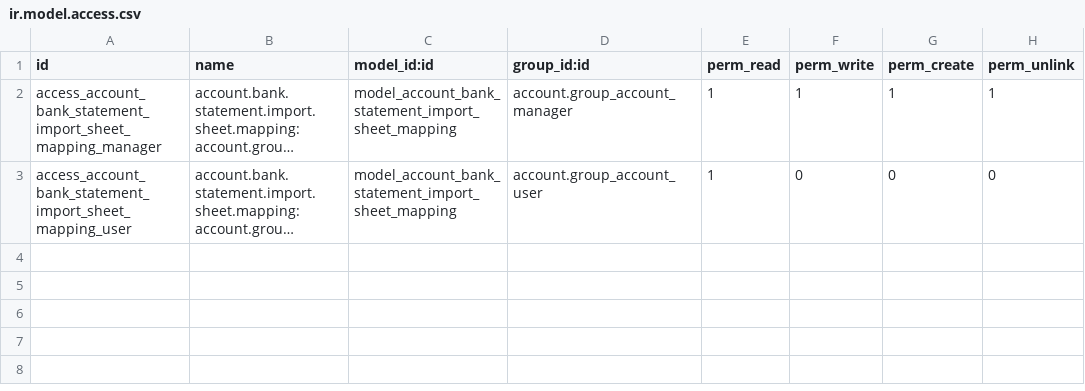
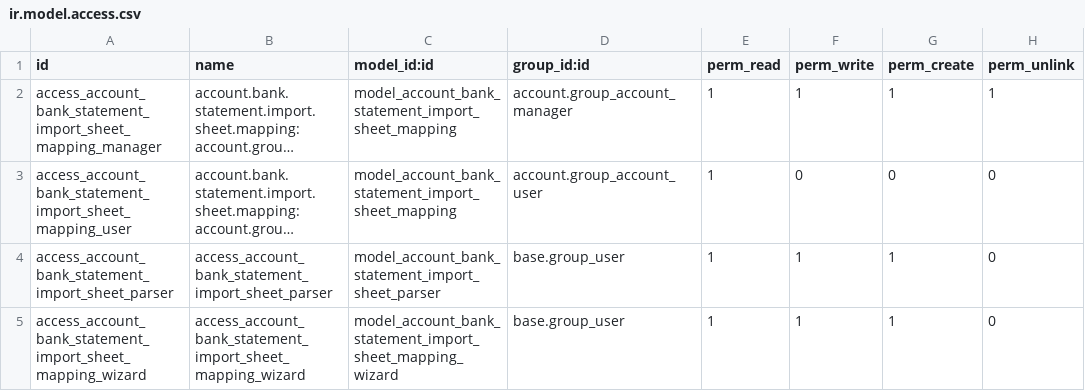
Before and after one commit to dhx/bank-statement-import, a CSV file: account_bank_statement_import_txt_xlsx/security/ir.model.access.csv, drawn as a sheet; long unchanged cells end in …; the diff names each change by its address in the sheet, - before the commit and + after, or states it on an @@ line.

Commit message:
[MIG] account_bank_statement_import_txt_xlsx: Migration to 15.0

```diff
--- a/account_bank_statement_import_txt_xlsx/security/ir.model.access.csv
+++ b/account_bank_statement_import_txt_xlsx/security/ir.model.access.csv
+row 4: access_account_bank_statement_import_sheet_parser | access_account_bank_statement_import_sheet_parser | model_account_bank_statement_import_sheet_parser | base.group_user | 1 | 1 | 1 | 0
+row 5: access_account_bank_statement_import_sheet_mapping_wizard | access_account_bank_statement_import_sheet_mapping_wizard | model_account_bank_statement_import_sheet_mapping_wizard | base.group_user | 1 | 1 | 1 | 0
```
Also changed, not shown: 5 other files.
